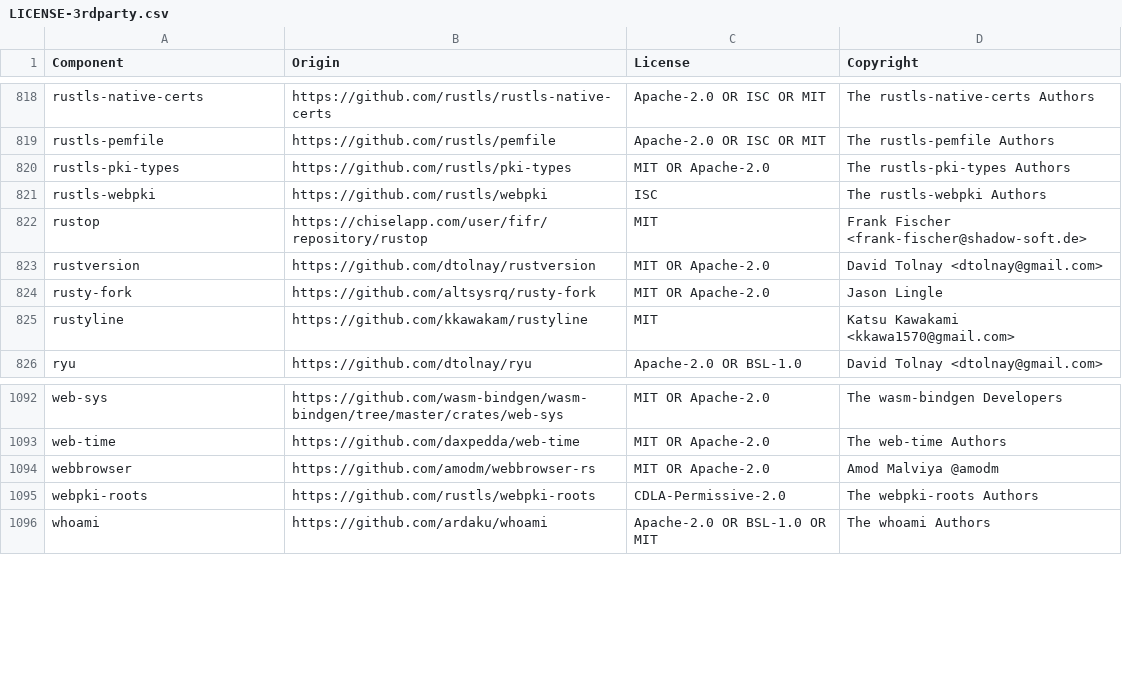
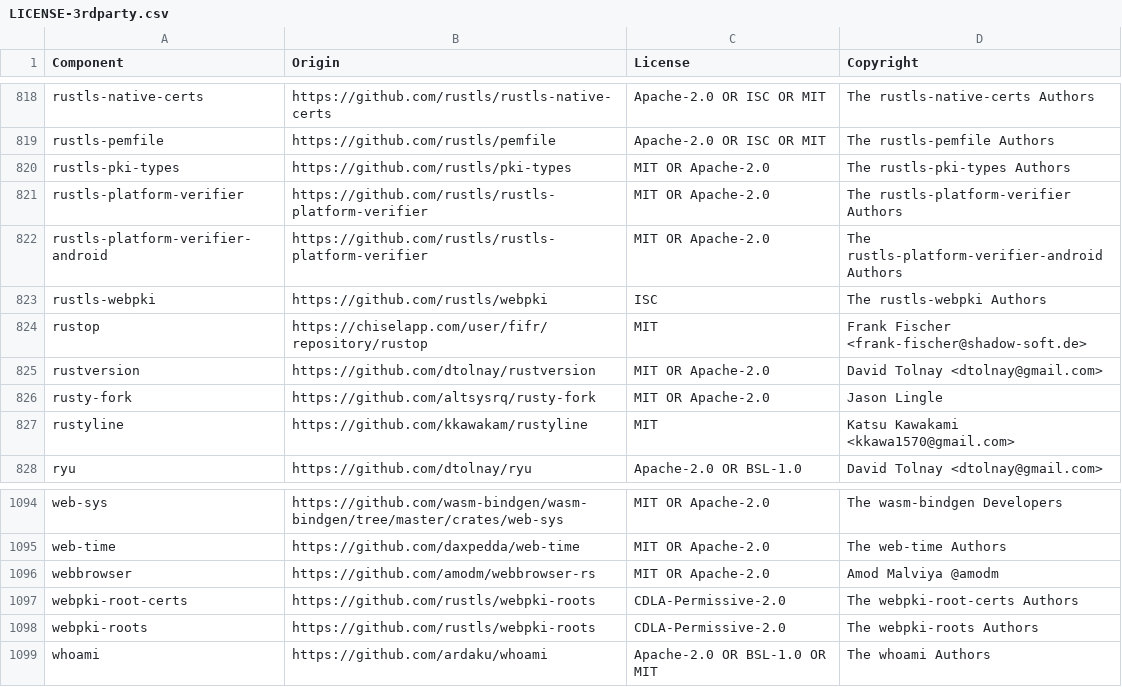
Before and after one commit to quickwit-oss/quickwit, a CSV file: LICENSE-3rdparty.csv, drawn as a sheet; only a part is shown, gaps mark what is left out.

```diff
--- a/LICENSE-3rdparty.csv
+++ b/LICENSE-3rdparty.csv
@@ -820,2 +820,4 @@ rustls-pemfile,https://github.com/rustls/pemfile,Apache-2.0 OR ISC OR MIT,The ru
 rustls-pki-types,https://github.com/rustls/pki-types,MIT OR Apache-2.0,The rustls-pki-types Authors
+rustls-platform-verifier,https://github.com/rustls/rustls-platform-verifier,MIT OR Apache-2.0,The rustls-platform-verifier Authors
+rustls-platform-verifier-android,https://github.com/rustls/rustls-platform-verifier,MIT OR Apache-2.0,The rustls-platform-verifier-android Authors
 rustls-webpki,https://github.com/rustls/webpki,ISC,The rustls-webpki Authors
@@ -1094,2 +1096,3 @@ web-time,https://github.com/daxpedda/web-time,MIT OR Apache-2.0,The web-time Aut
 webbrowser,https://github.com/amodm/webbrowser-rs,MIT OR Apache-2.0,Amod Malviya @amodm
+webpki-root-certs,https://github.com/rustls/webpki-roots,CDLA-Permissive-2.0,The webpki-root-certs Authors
 webpki-roots,https://github.com/rustls/webpki-roots,CDLA-Permissive-2.0,The webpki-roots Authors
```
Also changed, not shown: 1 other file.
